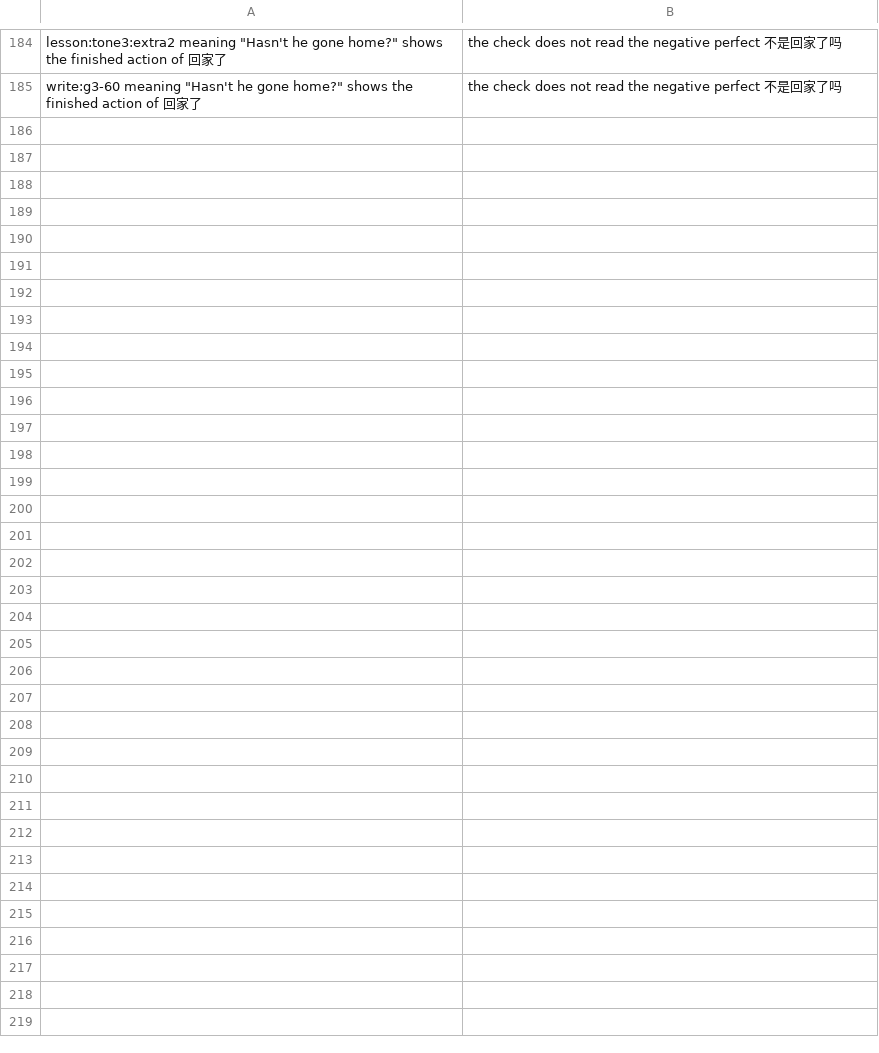
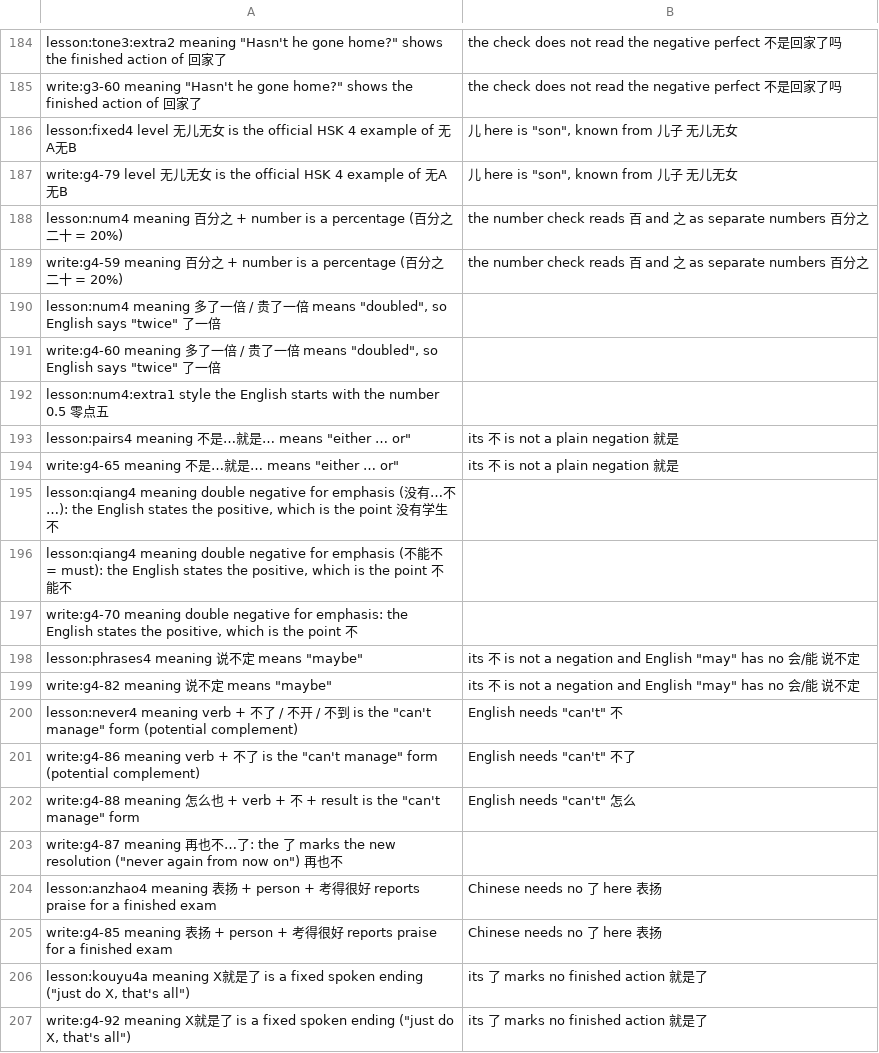
Before and after one commit to alvinyu20/hsk-path, a TSV file: content/check-waivers.tsv, drawn as a sheet; only a part is shown, gaps mark what is left out; the diff names each change by its address in the sheet, - before the commit and + after, or states it on an @@ line.

```diff
--- a/content/check-waivers.tsv
+++ b/content/check-waivers.tsv
+row 186: lesson:fixed4 level 无儿无女 is the official HSK 4 example of 无A无B | 儿 here is "son", known from 儿子 无儿无女
+row 187: write:g4-79 level 无儿无女 is the official HSK 4 example of 无A无B | 儿 here is "son", known from 儿子 无儿无女
+row 188: lesson:num4 meaning 百分之 + number is a percentage (百分之二十 = 20%) | the number check reads 百 and 之 as separate numbers 百分之
+row 189: write:g4-59 meaning 百分之 + number is a percentage (百分之二十 = 20%) | the number check reads 百 and 之 as separate numbers 百分之
+row 190: lesson:num4 meaning 多了一倍 / 贵了一倍 means "doubled", so English says "twice" 了一倍
+row 191: write:g4-60 meaning 多了一倍 / 贵了一倍 means "doubled", so English says "twice" 了一倍
+row 192: lesson:num4:extra1 style the English starts with the number 0.5 零点五
+row 193: lesson:pairs4 meaning 不是…就是… means "either … or" | its 不 is not a plain negation 就是
+row 194: write:g4-65 meaning 不是…就是… means "either … or" | its 不 is not a plain negation 就是
+row 195: lesson:qiang4 meaning double negative for emphasis (没有…不…): the English states the positive, which is the point 没有学生不
+row 196: lesson:qiang4 meaning double negative for emphasis (不能不 = must): the English states the positive, which is the point 不能不
+row 197: write:g4-70 meaning double negative for emphasis: the English states the positive, which is the point 不
+row 198: lesson:phrases4 meaning 说不定 means "maybe" | its 不 is not a negation and English "may" has no 会/能 说不定
+row 199: write:g4-82 meaning 说不定 means "maybe" | its 不 is not a negation and English "may" has no 会/能 说不定
+row 200: lesson:never4 meaning verb + 不了 / 不开 / 不到 is the "can't manage" form (potential complement) | English needs "can't" 不
+row 201: write:g4-86 meaning verb + 不了 is the "can't manage" form (potential complement) | English needs "can't" 不了
+row 202: write:g4-88 meaning 怎么也 + verb + 不 + result is the "can't manage" form | English needs "can't" 怎么
+row 203: write:g4-87 meaning 再也不…了: the 了 marks the new resolution ("never again from now on") 再也不
+row 204: lesson:anzhao4 meaning 表扬 + person + 考得很好 reports praise for a finished exam | Chinese needs no 了 here 表扬
+row 205: write:g4-85 meaning 表扬 + person + 考得很好 reports praise for a finished exam | Chinese needs no 了 here 表扬
+row 206: lesson:kouyu4a meaning X就是了 is a fixed spoken ending ("just do X, that's all") | its 了 marks no finished action 就是了
+row 207: write:g4-92 meaning X就是了 is a fixed spoken ending ("just do X, that's all") | its 了 marks no finished action 就是了
```
Also changed, not shown: content/lexicon-words.tsv, content/segment-reviewed.tsv, 19 other files.
